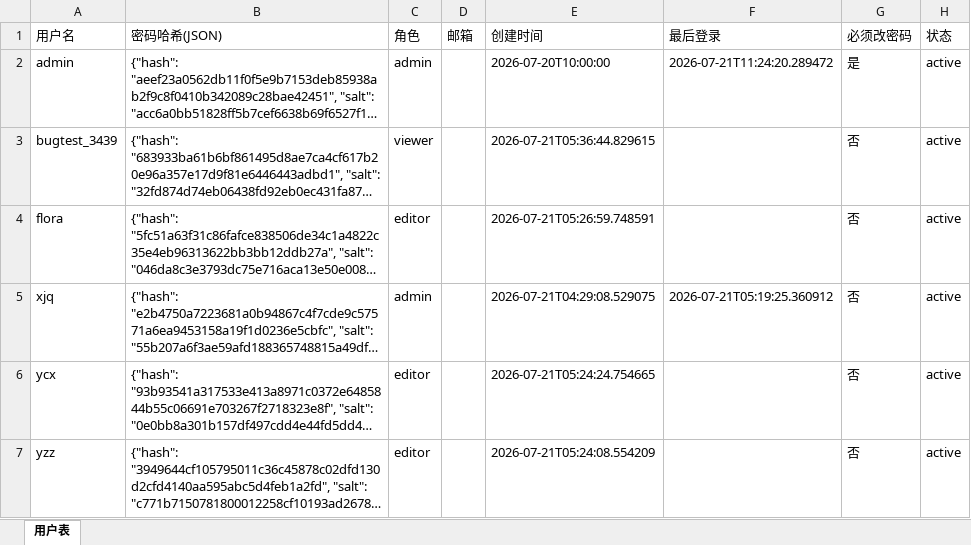
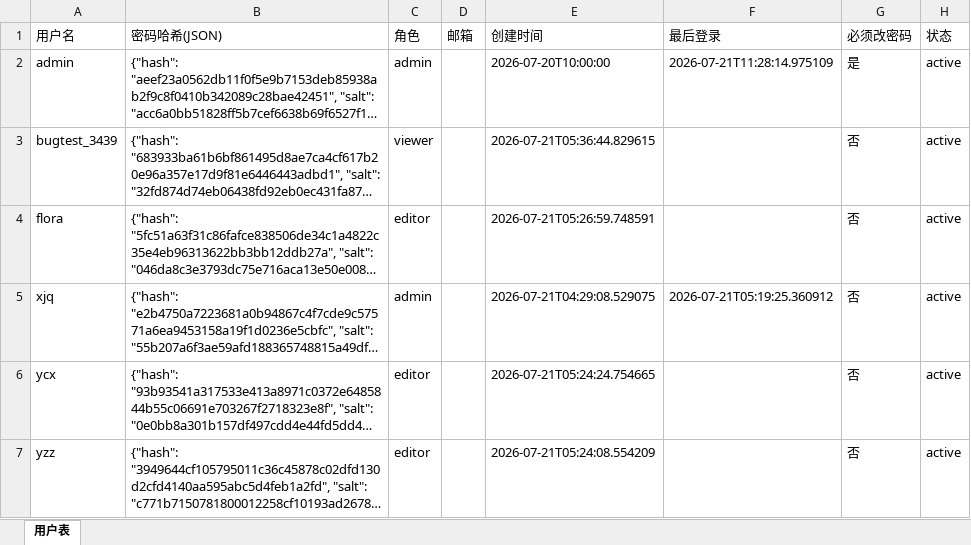
Before and after one commit to kill-Japanese/report-check, an Excel workbook: 用户管理.xlsx, sheet 用户表, drawn as a sheet; long unchanged cells end in …; values as stored, in another font and other column widths than the file's, no borders; the diff names each change by its address in the sheet, - before the commit and + after, or states it on an @@ line.

Commit message:
[API同步] admin删除项目 - 2026-07-21 11:28:54

```diff
--- a/用户管理.xlsx (sheet 用户表)
+++ b/用户管理.xlsx (sheet 用户表)
-F2 (最后登录): 2026-07-21T11:24:20.289472
+F2 (最后登录): 2026-07-21T11:28:14.975109
```
